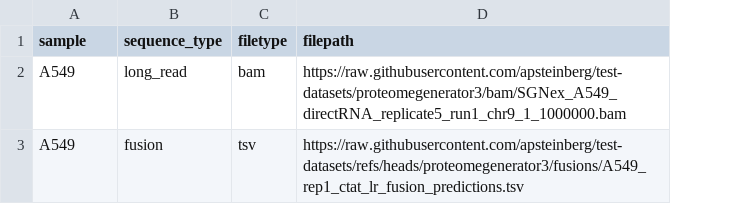
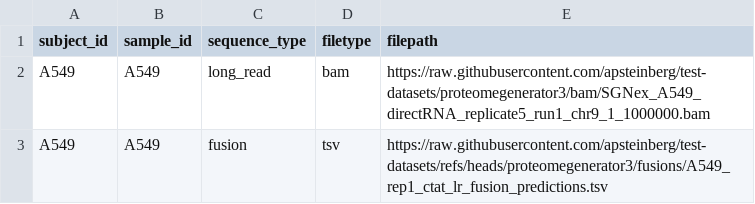
Before and after one commit to apsteinberg/test-datasets, a CSV file: samplesheet_singlesample.csv, drawn as a sheet; the diff names each change by its address in the sheet, - before the commit and + after, or states it on an @@ line.

```diff
--- a/samplesheet_singlesample.csv
+++ b/samplesheet_singlesample.csv
+column B (sample_id), rows 2-3: A549 | A549
-A1: sample
+A1: subject_id
```
Also changed, not shown: samplesheet_multisample.csv, samplesheet_multisample_nofusions.csv, 4 other files.
